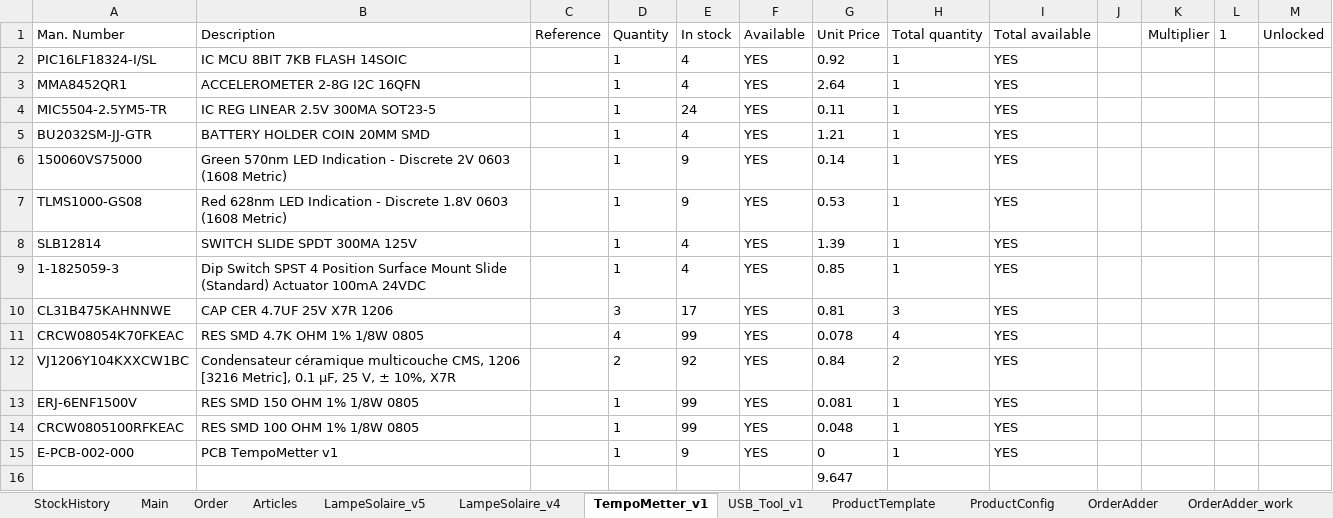
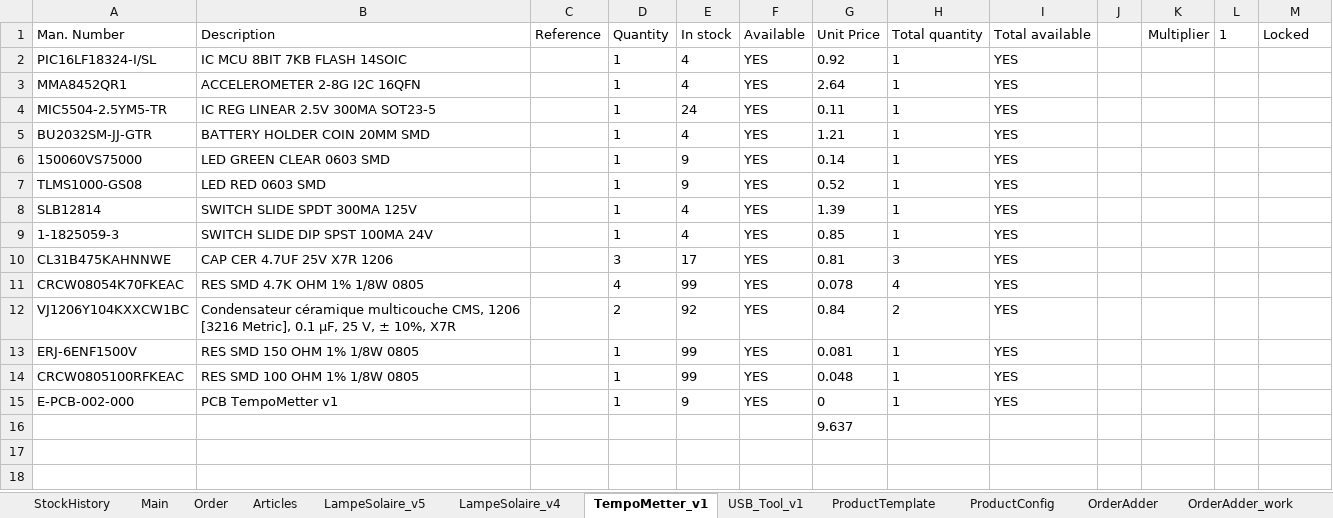
Before and after one commit to esseivan/Stock, an Excel workbook: Stock.xlsm, sheet TempoMetter_v1, drawn as a sheet; values as stored, in another font and other column widths than the file's, no borders; charts and pictures and conditional formats and table styles not drawn; the diff names each change by its address in the sheet, - before the commit and + after, or states it on an @@ line.

```diff
--- a/Stock.xlsm (sheet TempoMetter_v1)
+++ b/Stock.xlsm (sheet TempoMetter_v1)
-M1: Unlocked
+M1: Locked
-B6 (Description): Green 570nm LED Indication - Discrete 2V 0603 (1608 Metric)
+B6 (Description): LED GREEN CLEAR 0603 SMD
-B7 (Description): Red 628nm LED Indication - Discrete 1.8V 0603 (1608 Metric)
+B7 (Description): LED RED 0603 SMD
-G7 (Unit Price): 0.53
+G7 (Unit Price): 0.52
-B9 (Description): Dip Switch SPST 4 Position Surface Mount Slide (Standard) Actuator 100mA 24VDC
+B9 (Description): SWITCH SLIDE DIP SPST 100MA 24V
-G16 (Unit Price): 9.647
+G16 (Unit Price): 9.637
```
Also changed, not shown: sheet Articles, sheet StockHistory, sheet USB_Tool_v1, sheet LampeSolaire_v5, sheet LampeSolaire_v4, charts or pictures.
